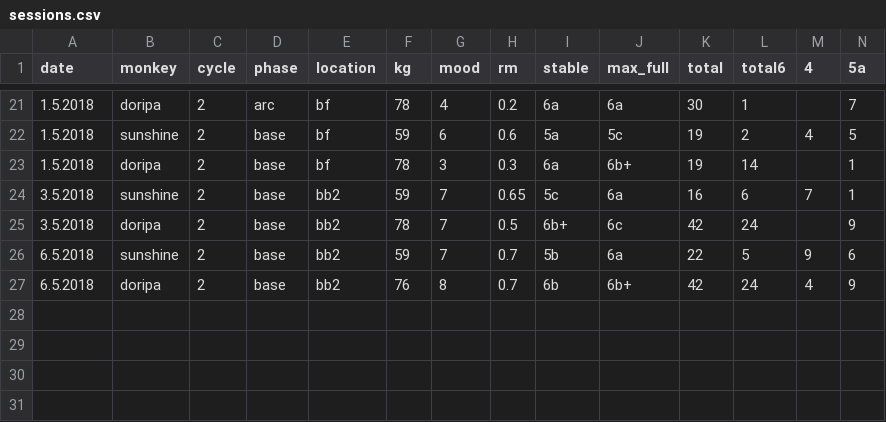
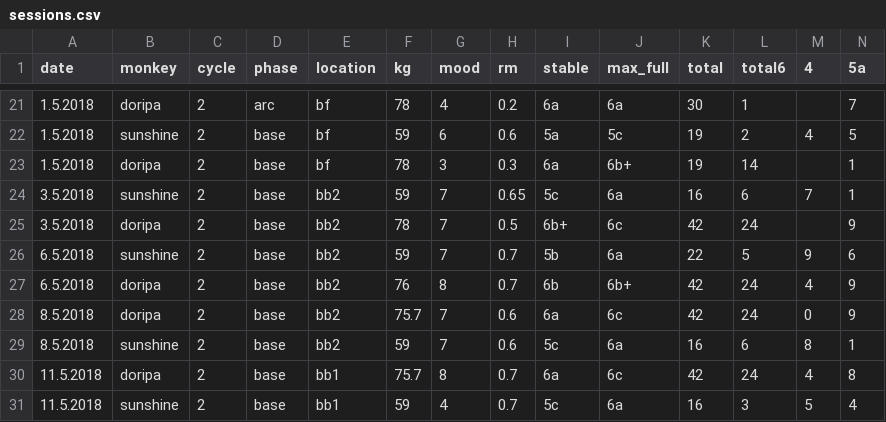
Before and after one commit to gardiac2002/monkies, a CSV file: sessions.csv, drawn as a sheet; only a part is shown, gaps mark what is left out; rows hold the shown columns only; the diff names each change by its address in the sheet, - before the commit and + after, or states it on an @@ line.

Commit message:
39

```diff
--- a/sessions.csv
+++ b/sessions.csv
+row 28: 8.5.2018 | doripa | 2 | base | bb2 | 75.7 | 7 | 0.6 | 6a | 6c | 42 | 24 | 0 | 9
+row 29: 8.5.2018 | sunshine | 2 | base | bb2 | 59 | 7 | 0.6 | 5c | 6a | 16 | 6 | 8 | 1
+row 30: 11.5.2018 | doripa | 2 | base | bb1 | 75.7 | 8 | 0.7 | 6a | 6c | 42 | 24 | 4 | 8
+row 31: 11.5.2018 | sunshine | 2 | base | bb1 | 59 | 4 | 0.7 | 5c | 6a | 16 | 3 | 5 | 4
```
